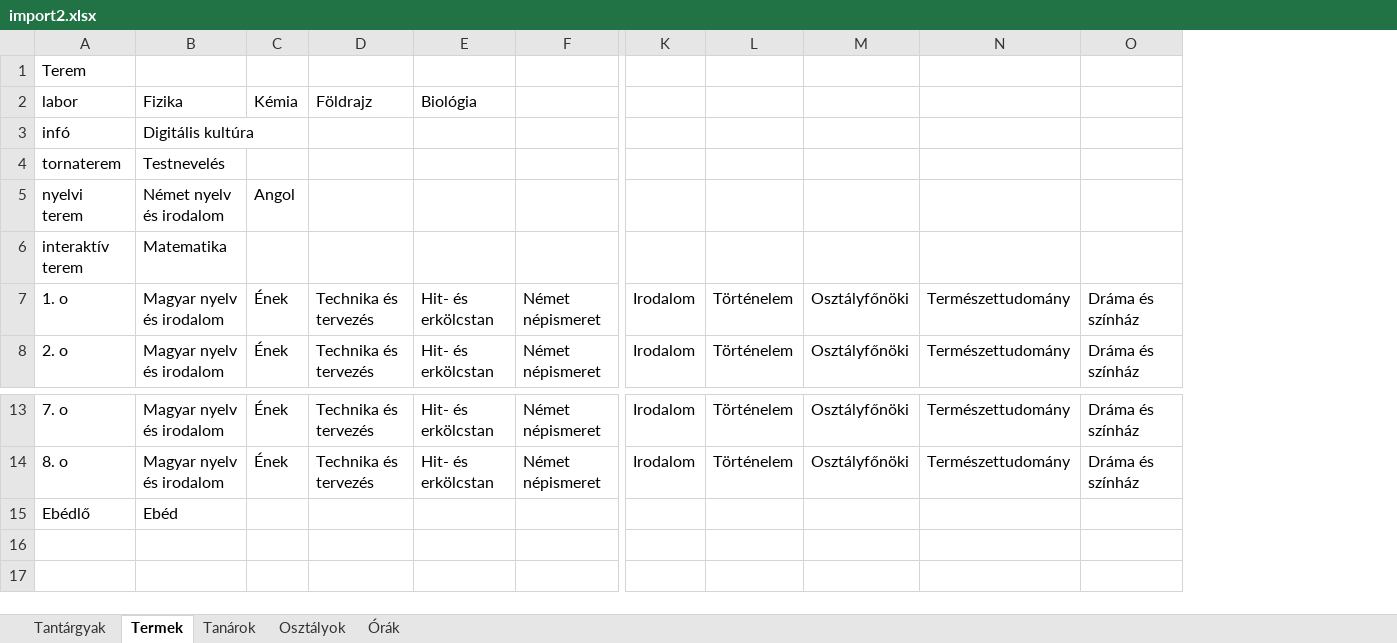
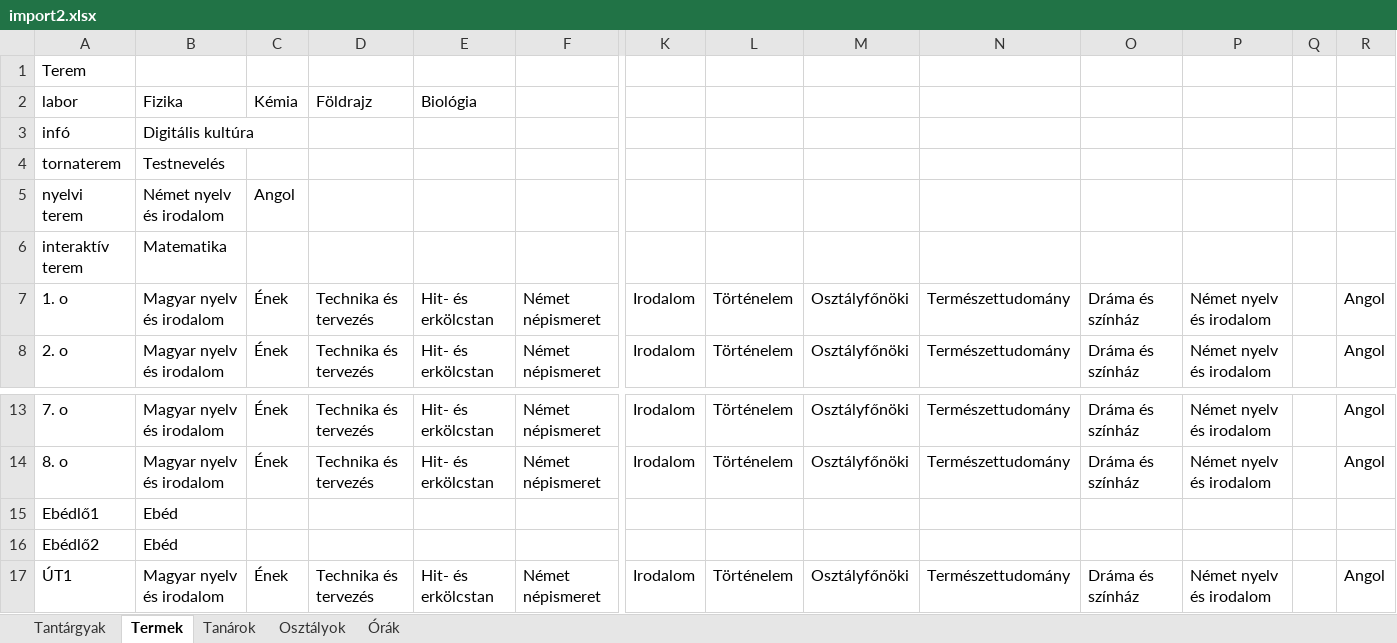
Before and after one commit to Bexter1218/SchoolTimeTable, an Excel workbook: import2.xlsx, sheet Termek, drawn as a sheet; only a part is shown, gaps mark what is left out; values as stored, in another font and other column widths than the file's, no borders; rows hold the shown columns only; the diff names each change by its address in the sheet, - before the commit and + after, or states it on an @@ line.

```diff
--- a/import2.xlsx (sheet Termek)
+++ b/import2.xlsx (sheet Termek)
+column P, rows 7-8: Német nyelv és irodalom | Német nyelv és irodalom; rows 13-14: Német nyelv és irodalom | Német nyelv és irodalom
+column Q, empty
+column R, rows 7-8: Angol | Angol; rows 13-14: Angol | Angol
-A15: Ebédlő
+A15: Ebédlő1
+row 16: Ebédlő2 | Ebéd
+row 17: ÚT1 | Magyar nyelv és irodalom | Ének | Technika és tervezés | Hit- és erkölcstan | Német népismeret | Irodalom | Történelem | Osztályfőnöki | Természettudomány | Dráma és színház | Német nyelv és irodalom |  | Angol
```
Also changed, not shown: sheet Órák, 6 other files.
